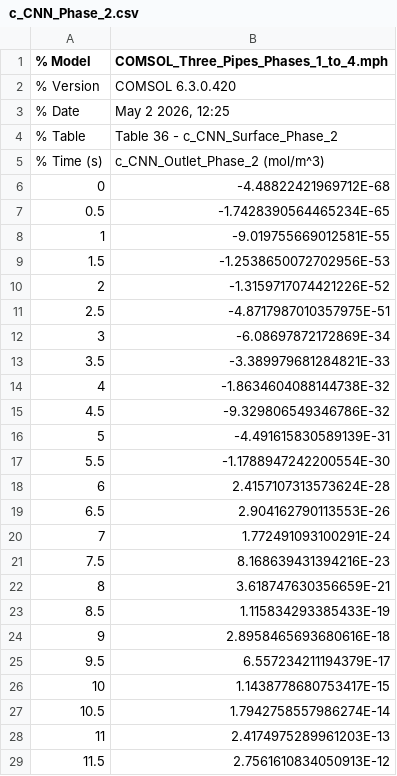
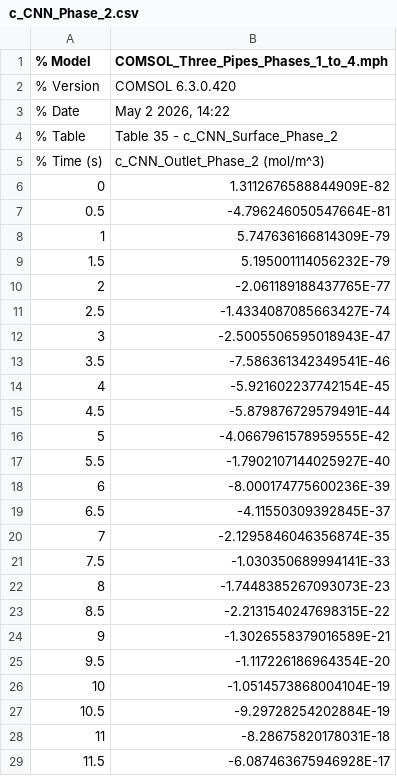
Before and after one commit to tkn-tub/NN_molecular_communications, a CSV file: Section_IV_BioComputing/COMSOL_Three_Pipes_height_50um/datasets/c_CNN_Phase_2.csv, drawn as a sheet; only a part is shown; the diff covers the shown part only.

```diff
--- a/Section_IV_BioComputing/COMSOL_Three_Pipes_height_50um/datasets/c_CNN_Phase_2.csv
+++ b/Section_IV_BioComputing/COMSOL_Three_Pipes_height_50um/datasets/c_CNN_Phase_2.csv
@@ -2,28 +2,28 @@
 % Version,COMSOL 6.3.0.420
-% Date,"May 2 2026, 12:25"
-% Table,Table 36 - c_CNN_Surface_Phase_2
+% Date,"May 2 2026, 14:22"
+% Table,Table 35 - c_CNN_Surface_Phase_2
 % Time (s),c_CNN_Outlet_Phase_2 (mol/m^3)
-0,-4.48822421969712E-68
-0.5,-1.7428390564465234E-65
-1,-9.019755669012581E-55
-1.5,-1.2538650072702956E-53
-2,-1.3159717074421226E-52
-2.5,-4.8717987010357975E-51
-3,-6.08697872172869E-34
-3.5,-3.389979681284821E-33
-4,-1.8634604088144738E-32
-4.5,-9.329806549346786E-32
-5,-4.491615830589139E-31
-5.5,-1.1788947242200554E-30
-6,2.4157107313573624E-28
-6.5,2.904162790113553E-26
-7,1.772491093100291E-24
-7.5,8.168639431394216E-23
-8,3.618747630356659E-21
-8.5,1.115834293385433E-19
-9,2.8958465693680616E-18
-9.5,6.557234211194379E-17
-10,1.1438778680753417E-15
-10.5,1.7942758557986274E-14
-11,2.4174975289961203E-13
-11.5,2.7561610834050913E-12
+0,1.3112676588844909E-82
+0.5,-4.796246050547664E-81
+1,5.747636166814309E-79
+1.5,5.195001114056232E-79
+2,-2.061189188437765E-77
+2.5,-1.4334087085663427E-74
+3,-2.5005506595018943E-47
+3.5,-7.586361342349541E-46
+4,-5.921602237742154E-45
+4.5,-5.879876729579491E-44
+5,-4.0667961578959555E-42
+5.5,-1.7902107144025927E-40
+6,-8.000174775600236E-39
+6.5,-4.11550309392845E-37
+7,-2.1295846046356874E-35
+7.5,-1.030350689994141E-33
+8,-1.7448385267093073E-23
+8.5,-2.2131540247698315E-22
+9,-1.3026558379016589E-21
+9.5,-1.117226186964354E-20
+10,-1.0514573868004104E-19
+10.5,-9.29728254202884E-19
+11,-8.28675820178031E-18
+11.5,-6.087463675946928E-17
```
Also changed, not shown: 157 edited cells elsewhere in this file, Section_IV_BioComputing/COMSOL_Three_Pipes_height_50um/datasets/parameters_2D.csv, Section_IV_BioComputing/COMSOL_Three_Pipes_height_50um/datasets/pipe_1_load_Phase_3.csv, 9 other files.
